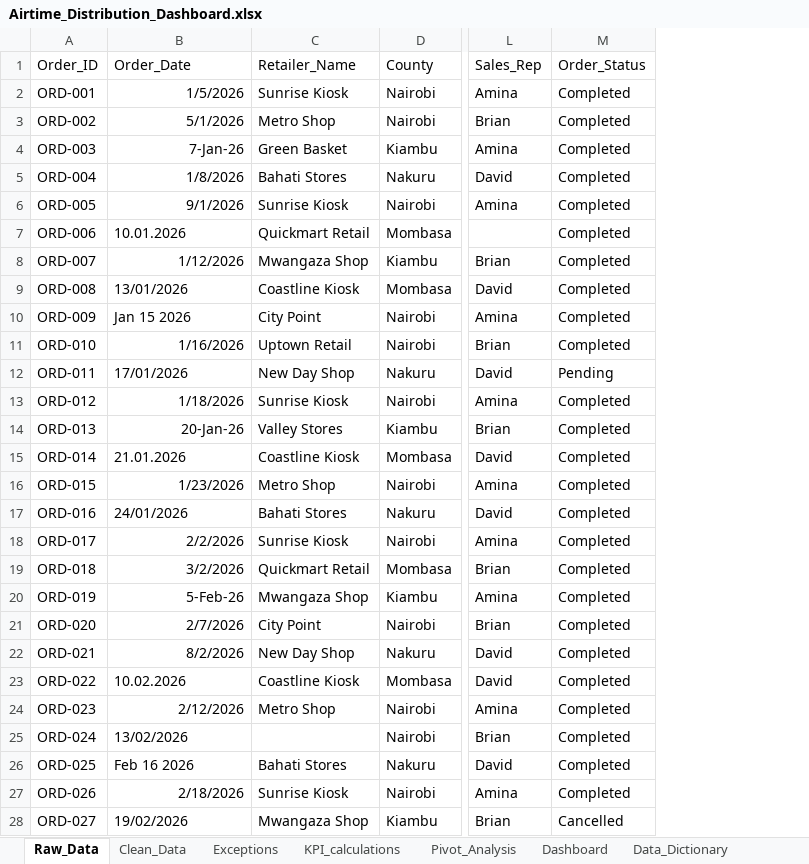
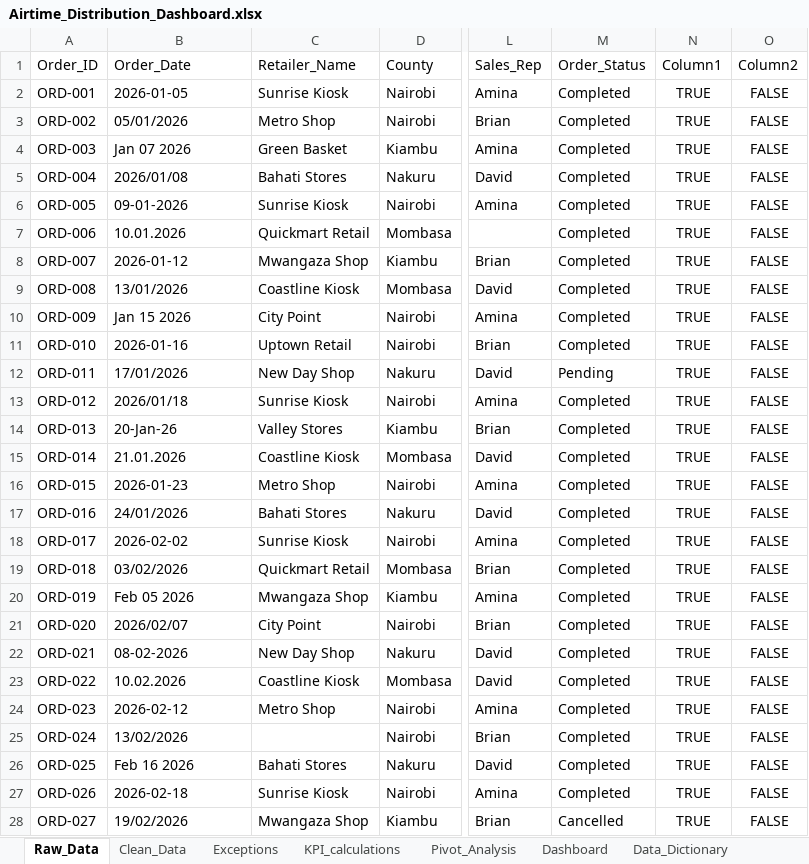
Before and after one commit to gachudawa-web/airtime-distribution-sales-dashboard, an Excel workbook: workbook/Airtime_Distribution_Dashboard.xlsx, sheet Raw_Data, drawn as a sheet; only a part is shown, gaps mark what is left out; values as stored, in another font and other column widths than the file's, no borders; table styles not drawn; the diff covers the shown part only; the diff names each change by its address in the sheet, - before the commit and + after, or states it on an @@ line.

Commit message:
feat: sales data cleaning and validation

```diff
--- a/workbook/Airtime_Distribution_Dashboard.xlsx (sheet Raw_Data)
+++ b/workbook/Airtime_Distribution_Dashboard.xlsx (sheet Raw_Data)
+column N (Column1), rows 2-28: all TRUE
+column O (Column2), rows 2-28: all FALSE
-B2 (Order_Date): 1/5/2026
+B2 (Order_Date): 2026-01-05
-B3 (Order_Date): 5/1/2026
+B3 (Order_Date): 05/01/2026
-B4 (Order_Date): 7-Jan-26
+B4 (Order_Date): Jan 07 2026
-B5 (Order_Date): 1/8/2026
+B5 (Order_Date): 2026/01/08
-B6 (Order_Date): 9/1/2026
+B6 (Order_Date): 09-01-2026
-B8 (Order_Date): 1/12/2026
+B8 (Order_Date): 2026-01-12
-B11 (Order_Date): 1/16/2026
+B11 (Order_Date): 2026-01-16
-B13 (Order_Date): 1/18/2026
+B13 (Order_Date): 2026/01/18
-B14 alignment: right
+B14 alignment: left
-B16 (Order_Date): 1/23/2026
+B16 (Order_Date): 2026-01-23
-B18 (Order_Date): 2/2/2026
+B18 (Order_Date): 2026-02-02
-B19 (Order_Date): 3/2/2026
+B19 (Order_Date): 03/02/2026
-B20 (Order_Date): 5-Feb-26
+B20 (Order_Date): Feb 05 2026
-B21 (Order_Date): 2/7/2026
+B21 (Order_Date): 2026/02/07
-B22 (Order_Date): 8/2/2026
+B22 (Order_Date): 08-02-2026
-B24 (Order_Date): 2/12/2026
+B24 (Order_Date): 2026-02-12
-B27 (Order_Date): 2/18/2026
+B27 (Order_Date): 2026-02-18
```
Also changed, not shown: 10 edited cells elsewhere in this sheet, sheet Clean_Data.
